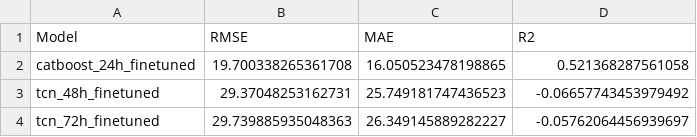
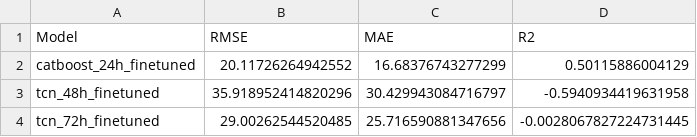
Before and after one commit to adeelkh21/AQI-forecasting-10Pearls, a CSV file: saved_models/per_horizon_finetune_results.csv, drawn as a sheet.

```diff
--- a/saved_models/per_horizon_finetune_results.csv
+++ b/saved_models/per_horizon_finetune_results.csv
@@ -1,4 +1,4 @@
 Model,RMSE,MAE,R2
-catboost_24h_finetuned,19.700338265361708,16.050523478198865,0.521368287561058
-tcn_48h_finetuned,29.37048253162731,25.749181747436523,-0.06657743453979492
-tcn_72h_finetuned,29.739885935048363,26.349145889282227,-0.05762064456939697
+catboost_24h_finetuned,20.11726264942552,16.68376743277299,0.50115886004129
+tcn_48h_finetuned,35.918952414820296,30.429943084716797,-0.5940934419631958
+tcn_72h_finetuned,29.00262544520485,25.716590881347656,-0.0028067827224731445
```
Also changed, not shown: 5 other files.
